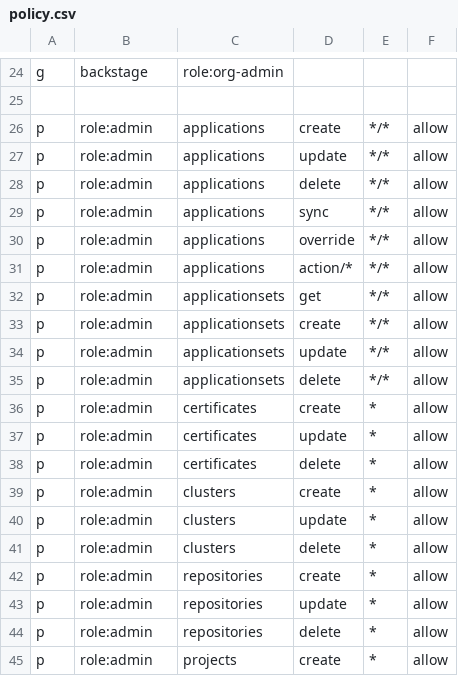
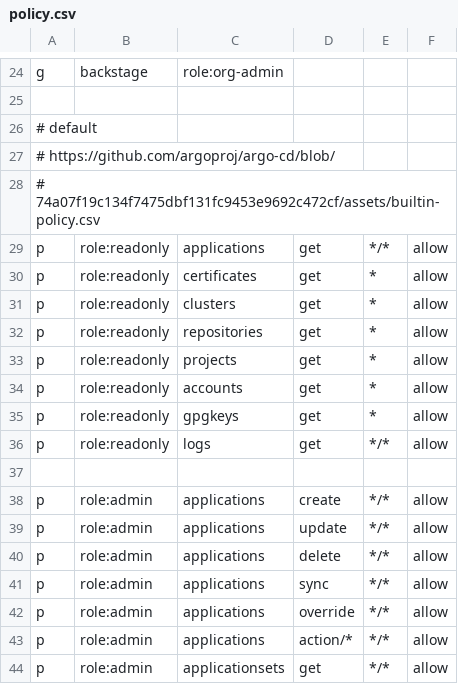
Before and after one commit to sciexp/sciops, a CSV file: bootstrap/argo-cd/conf/policy.csv, drawn as a sheet; only a part is shown, gaps mark what is left out; the shorter side is filled out with more unchanged rows.

Commit message:
fix(argocd): update auth policy role for admin

```diff
--- a/bootstrap/argo-cd/conf/policy.csv
+++ b/bootstrap/argo-cd/conf/policy.csv
@@ -25,2 +25,14 @@ g, backstage, role:org-admin
 
+# default
+# https://github.com/argoproj/argo-cd/blob/
+# 74a07f19c134f7475dbf131fc9453e9692c472cf/assets/builtin-policy.csv
+p, role:readonly, applications, get, */*, allow
+p, role:readonly, certificates, get, *, allow
+p, role:readonly, clusters, get, *, allow
+p, role:readonly, repositories, get, *, allow
+p, role:readonly, projects, get, *, allow
+p, role:readonly, accounts, get, *, allow
+p, role:readonly, gpgkeys, get, *, allow
+p, role:readonly, logs, get, */*, allow
+
 p, role:admin, applications, create, */*, allow
```
